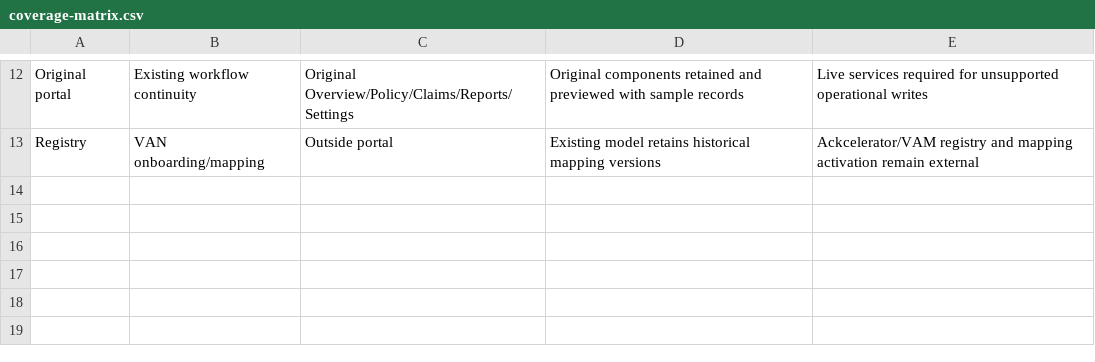
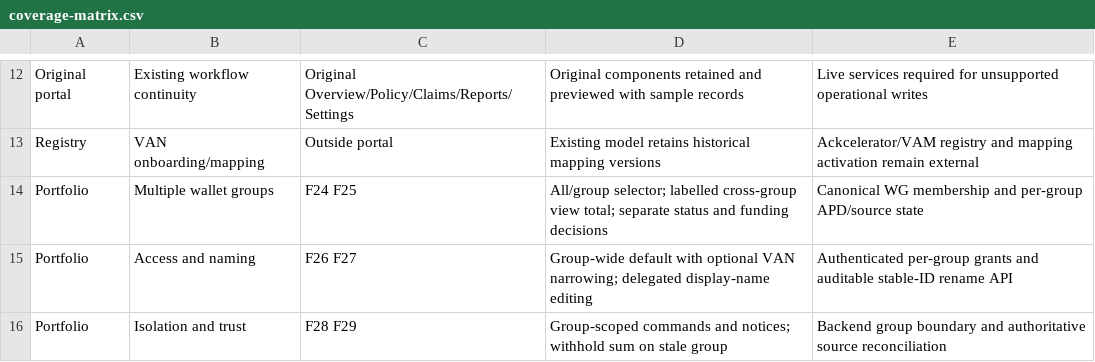
Before and after one commit to nikhilpthakkar/partner_portal_v2, a CSV file: docs/coverage-matrix.csv, drawn as a sheet; only a part is shown, gaps mark what is left out; the diff names each change by its address in the sheet, - before the commit and + after, or states it on an @@ line.

Commit message:
feat(financials): support multiple wallet groups

```diff
--- a/docs/coverage-matrix.csv
+++ b/docs/coverage-matrix.csv
+row 14: Portfolio | Multiple wallet groups | F24 F25 | All/group selector; labelled cross-group view total; separate status and funding decisions | Canonical WG membership and per-group APD/source state
+row 15: Portfolio | Access and naming | F26 F27 | Group-wide default with optional VAN narrowing; delegated display-name editing | Authenticated per-group grants and auditable stable-ID rename API
+row 16: Portfolio | Isolation and trust | F28 F29 | Group-scoped commands and notices; withhold sum on stale group | Backend group boundary and authoritative source reconciliation
```
Also changed, not shown: 13 other files.
